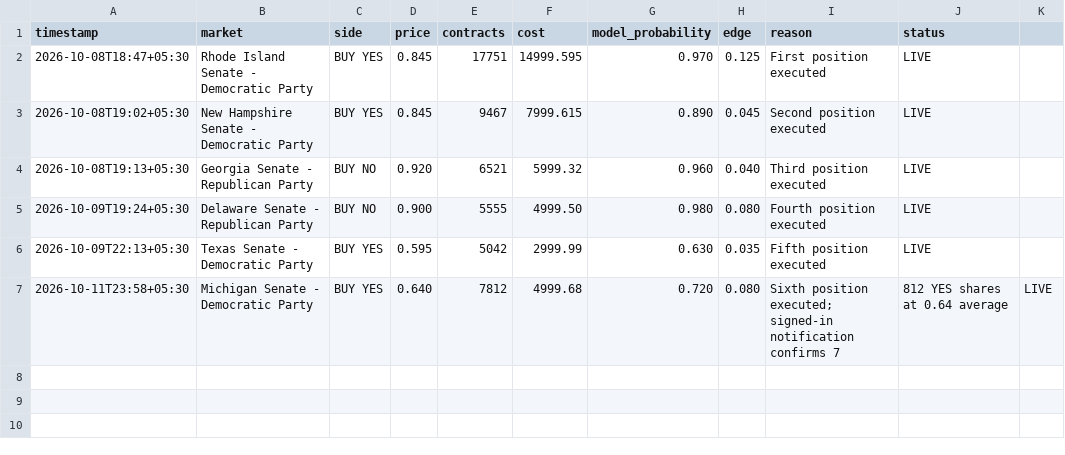
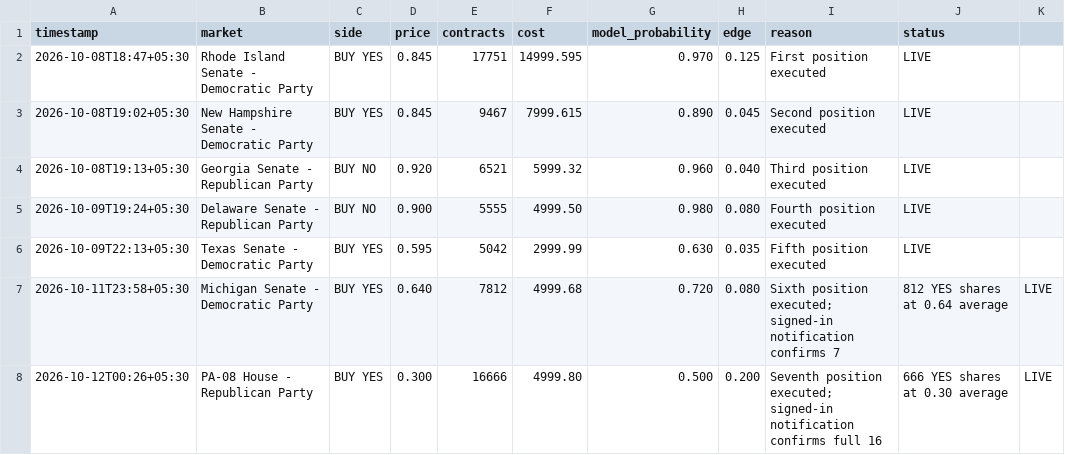
Before and after one commit to Lnvqntx/Susquehanna-Predictions-Cup, a CSV file: trades/trade_log.csv, drawn as a sheet; the diff names each change by its address in the sheet, - before the commit and + after, or states it on an @@ line.

Commit message:
Record PA-08 Trade 7 execution

```diff
--- a/trades/trade_log.csv
+++ b/trades/trade_log.csv
+row 8: 2026-10-12T00:26+05:30 | PA-08 House - Republican Party | BUY YES | 0.300 | 16666 | 4999.80 | 0.500 | 0.200 | Seventh position executed; signed-in notification confirms full 16 | 666 YES shares at 0.30 average | LIVE
```
